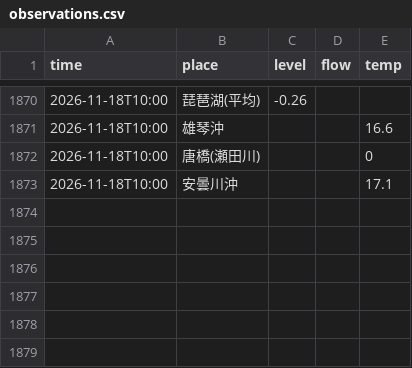
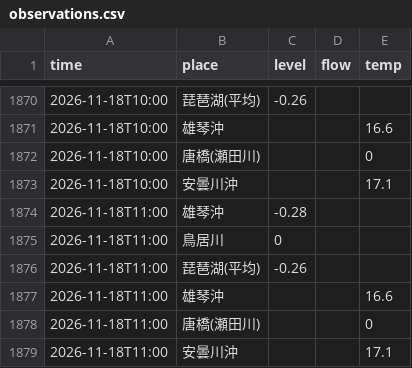
Before and after one commit to suzuhaya5666-lgtm/biwako-opendata, a CSV file: data/observations.csv, drawn as a sheet; only a part is shown, gaps mark what is left out; the diff names each change by its address in the sheet, - before the commit and + after, or states it on an @@ line.

```diff
--- a/data/observations.csv
+++ b/data/observations.csv
+row 1874: 2026-11-18T11:00 | 雄琴沖 | -0.28
+row 1875: 2026-11-18T11:00 | 鳥居川 | 0
+row 1876: 2026-11-18T11:00 | 琵琶湖(平均) | -0.26
+row 1877: 2026-11-18T11:00 | 雄琴沖 |  |  | 16.6
+row 1878: 2026-11-18T11:00 | 唐橋(瀬田川) |  |  | 0
+row 1879: 2026-11-18T11:00 | 安曇川沖 |  |  | 17.1
```
Also changed, not shown: data/rivers.csv, 3 other files.
